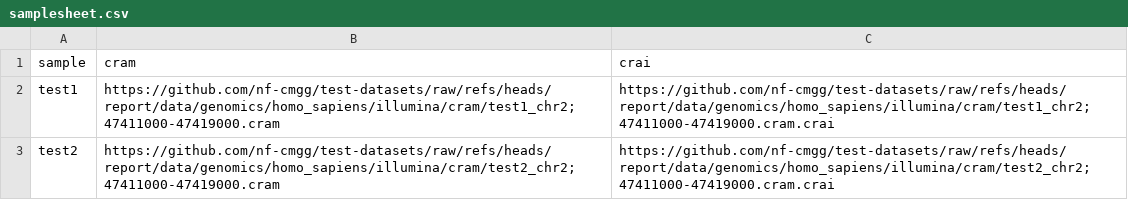
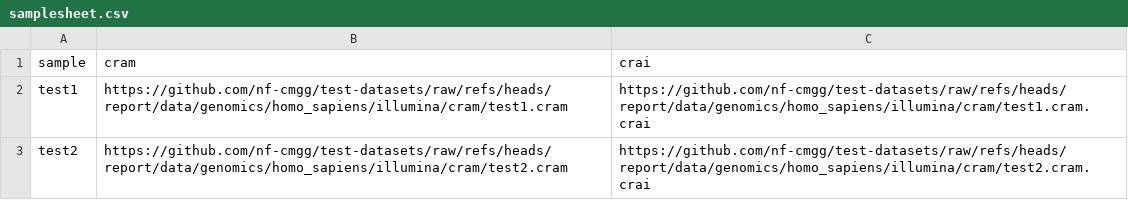
Before and after one commit to nf-cmgg/report, a CSV file: assets/samplesheet.csv, drawn as a sheet.

```diff
--- a/assets/samplesheet.csv
+++ b/assets/samplesheet.csv
@@ -1,3 +1,3 @@
 sample,cram,crai
-test1,https://github.com/nf-cmgg/test-datasets/raw/refs/heads/report/data/genomics/homo_sapiens/illumina/cram/test1_chr2;47411000-47419000.cram,https://github.com/nf-cmgg/test-datasets/raw/refs/heads/report/data/genomics/homo_sapiens/illumina/cram/test1_chr2;47411000-47419000.cram.crai
-test2,https://github.com/nf-cmgg/test-datasets/raw/refs/heads/report/data/genomics/homo_sapiens/illumina/cram/test2_chr2;47411000-47419000.cram,https://github.com/nf-cmgg/test-datasets/raw/refs/heads/report/data/genomics/homo_sapiens/illumina/cram/test2_chr2;47411000-47419000.cram.crai
+test1,https://github.com/nf-cmgg/test-datasets/raw/refs/heads/report/data/genomics/homo_sapiens/illumina/cram/test1.cram,https://github.com/nf-cmgg/test-datasets/raw/refs/heads/report/data/genomics/homo_sapiens/illumina/cram/test1.cram.crai
+test2,https://github.com/nf-cmgg/test-datasets/raw/refs/heads/report/data/genomics/homo_sapiens/illumina/cram/test2.cram,https://github.com/nf-cmgg/test-datasets/raw/refs/heads/report/data/genomics/homo_sapiens/illumina/cram/test2.cram.crai
```
Also changed, not shown: 1 other file.
